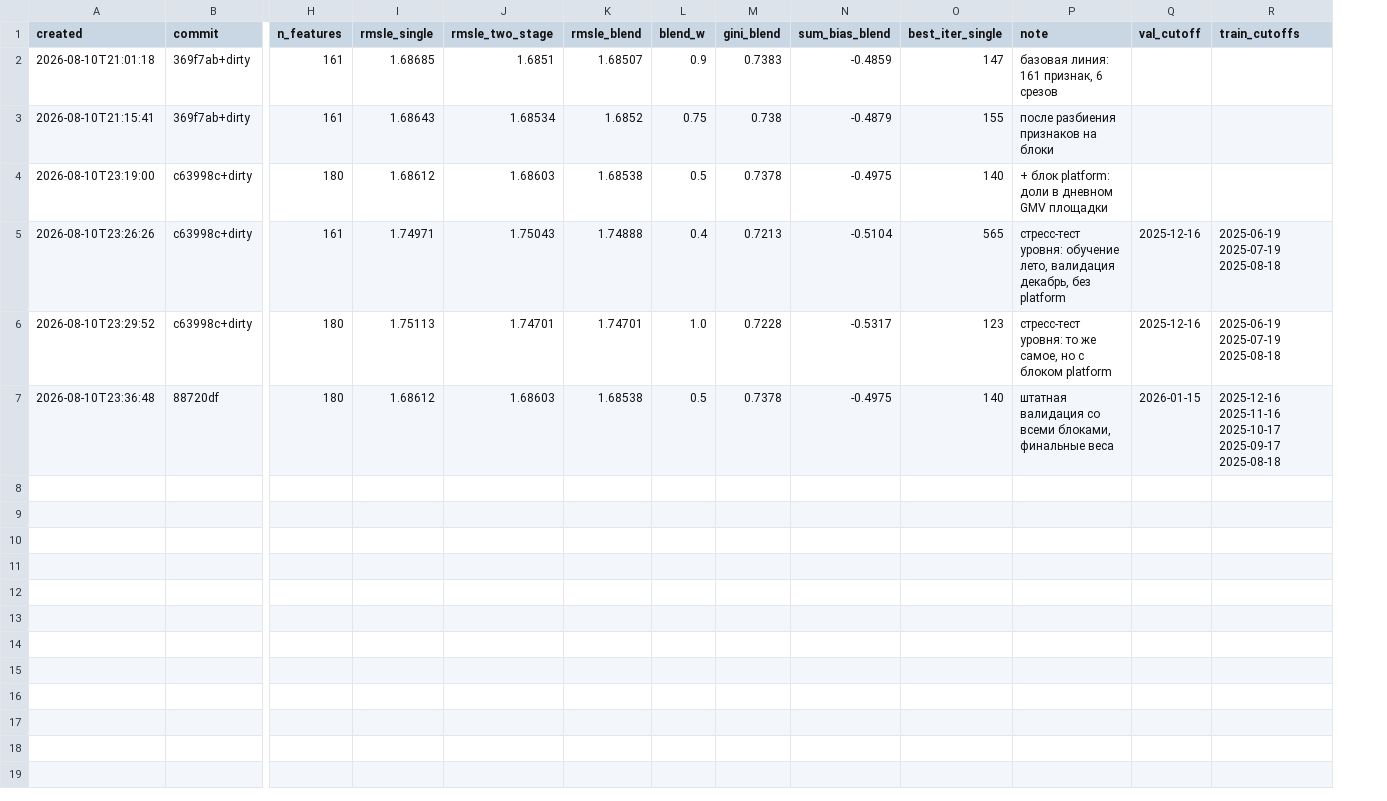
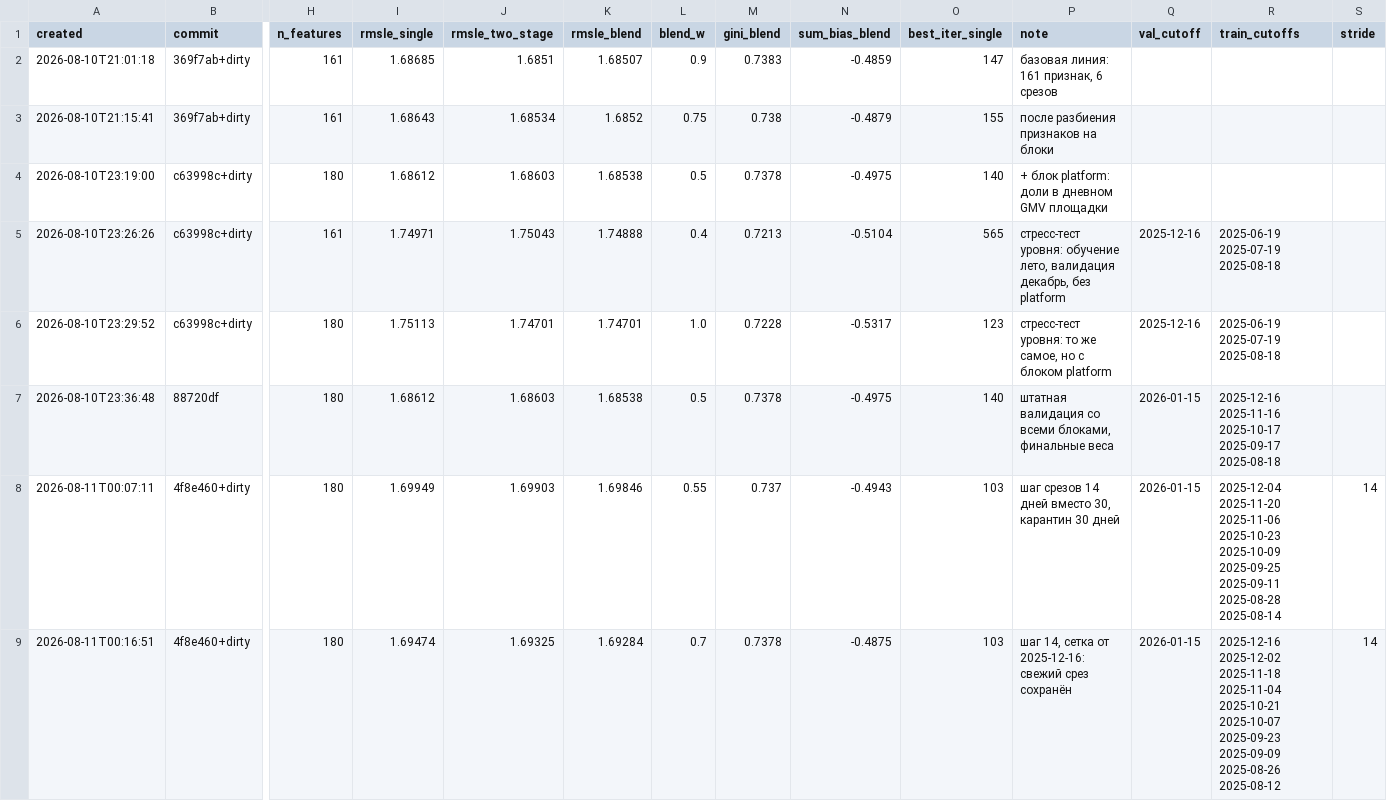
Before and after one commit to imaO0O/ozon-ml-champ, a CSV file: models/experiments.csv, drawn as a sheet; only a part is shown, gaps mark what is left out; rows hold the shown columns only; the diff names each change by its address in the sheet, - before the commit and + after, or states it on an @@ line.

Commit message:
Шаг срезов параметром и карантин; шаг 14 проверен и отвергнут
Карантин обязателен: при шаге меньше окна таргета ближайшие обучающие срезы
пересекаются с окном валидации, и без отбрасывания валидация показывала бы
прирост, которого нет.

Измерено на штатной валидации: шаг 30 даёт 1.68538, шаг 14 - 1.69846, а с
сеткой от 2025-12-16 (свежий срез сохранён) - 1.69284. Потеря свежего среза
стоит 0.0056, остальные 0.0075 - цена перекрытия окон. Свежесть срезов важнее
их количества, поэтому шаг 30 остаётся умолчанием, --stride только для опытов.

```diff
--- a/models/experiments.csv
+++ b/models/experiments.csv
+column S (stride), empty
+row 8: 2026-08-11T00:07:11 | 4f8e460+dirty | 180 | 1.69949 | 1.69903 | 1.69846 | 0.55 | 0.737 | -0.4943 | 103 | шаг срезов 14 дней вместо 30, карантин 30 дней | 2026-01-15 | 2025-12-04 2025-11-20 2025-11-06 2025-10-23 2025-10-09 2025-09-25 2025-09-11 2025-08-28 2025-08-14 | 14
+row 9: 2026-08-11T00:16:51 | 4f8e460+dirty | 180 | 1.69474 | 1.69325 | 1.69284 | 0.7 | 0.7378 | -0.4875 | 103 | шаг 14, сетка от 2025-12-16: свежий срез сохранён | 2026-01-15 | 2025-12-16 2025-12-02 2025-11-18 2025-11-04 2025-10-21 2025-10-07 2025-09-23 2025-09-09 2025-08-26 2025-08-12 | 14
```
Also changed, not shown: 4 other files.
